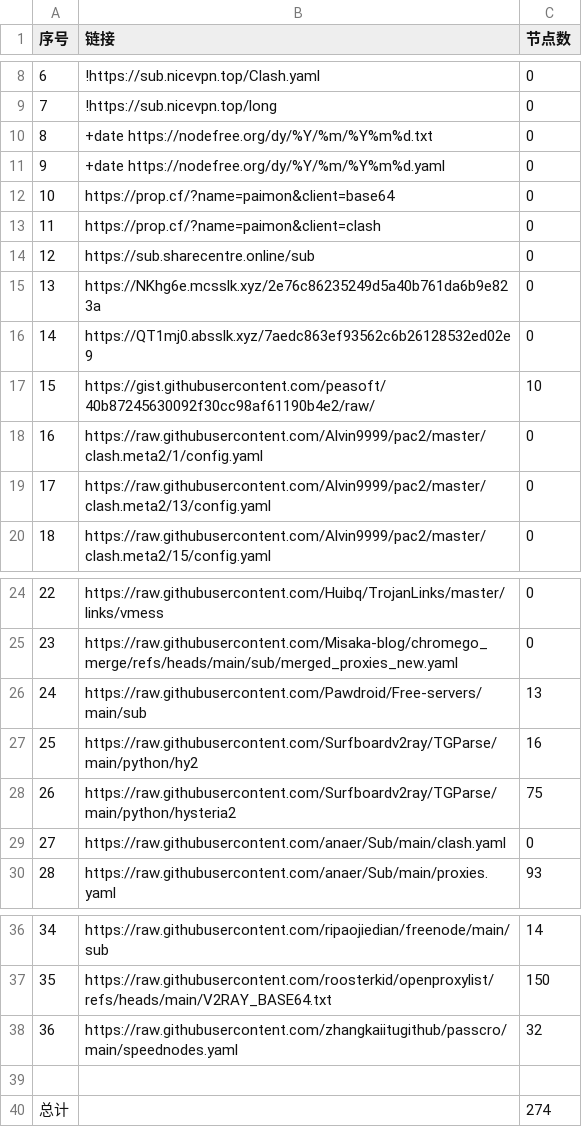
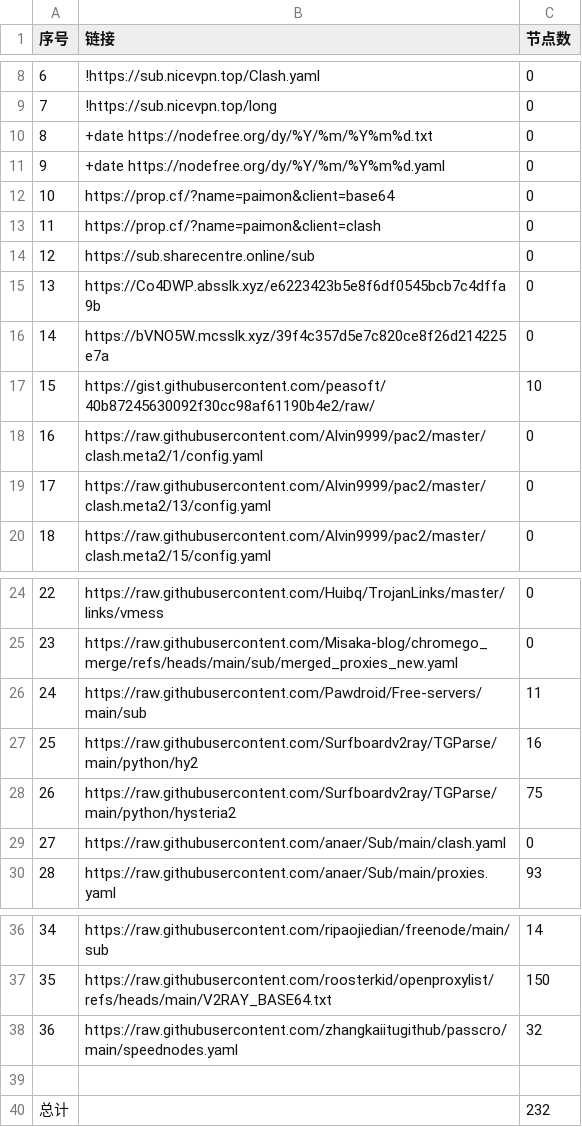
Before and after one commit to uutwo/NoMoreWalls, a CSV file: list_result.csv, drawn as a sheet; only a part is shown, gaps mark what is left out.

```diff
--- a/list_result.csv
+++ b/list_result.csv
@@ -14,4 +14,4 @@
 12, https://sub.sharecentre.online/sub,0
-13,https://NKhg6e.mcsslk.xyz/2e76c86235249d5a40b761da6b9e823a,0
-14,https://QT1mj0.absslk.xyz/7aedc863ef93562c6b26128532ed02e9,0
+13,https://Co4DWP.absslk.xyz/e6223423b5e8f6df0545bcb7c4dffa9b,0
+14,https://bVNO5W.mcsslk.xyz/39f4c357d5e7c820ce8f26d214225e7a,0
 15,https://gist.githubusercontent.com/peasoft/40b87245630092f30cc98af61190b4e2/raw/,10
@@ -25,3 +25,3 @@
 23,https://raw.githubusercontent.com/Misaka-blog/chromego_merge/refs/heads/main/sub/merged_proxies_new.yaml,0
-24,https://raw.githubusercontent.com/Pawdroid/Free-servers/main/sub,13
+24,https://raw.githubusercontent.com/Pawdroid/Free-servers/main/sub,11
 25,https://raw.githubusercontent.com/Surfboardv2ray/TGParse/main/python/hy2,16
@@ -39,2 +39,2 @@
 
-总计,,274
+总计,,232
```
Also changed, not shown: 28 other files.
